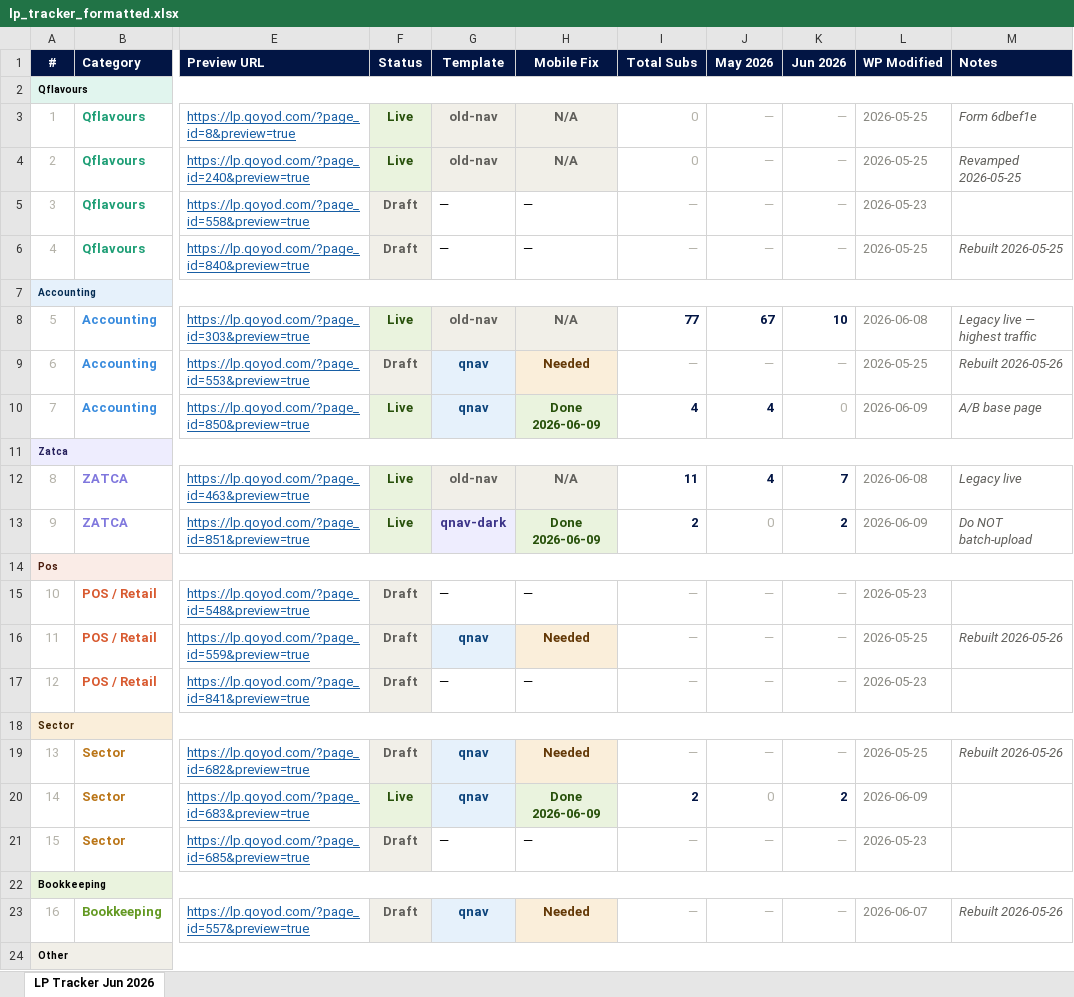
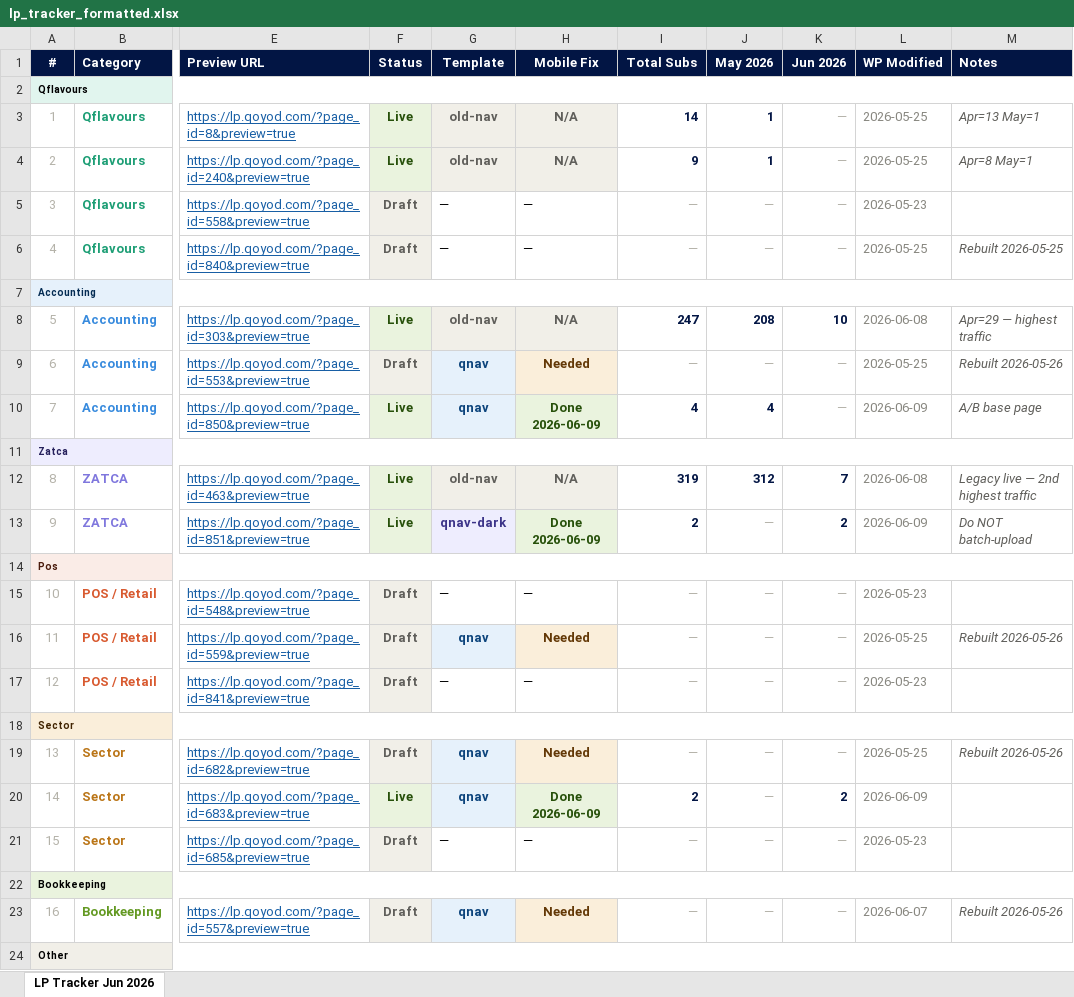
Before and after one commit to Rana96-run/nexa-performance-agent, an Excel workbook: lp_tracker_formatted.xlsx, sheet LP Tracker Jun 2026, drawn as a sheet; only a part is shown, gaps mark what is left out; values as stored, in another font and other column widths than the file's, no borders; the diff names each change by its address in the sheet, - before the commit and + after, or states it on an @@ line.

```diff
--- a/lp_tracker_formatted.xlsx (sheet LP Tracker Jun 2026)
+++ b/lp_tracker_formatted.xlsx (sheet LP Tracker Jun 2026)
-I3 (Total Subs): 0
+I3 (Total Subs): 14
@@ I3:J4 bold: off → on, text colour: #B4B2A9 → #021544 @@
-J3:J4 (May 2026): —
+J3:J4 (May 2026): 1
-M3 (Notes): Form 6dbef1e
+M3 (Notes): Apr=13 May=1
-I4 (Total Subs): 0
+I4 (Total Subs): 9
-M4 (Notes): Revamped 2026-05-25
+M4 (Notes): Apr=8 May=1
-I8 (Total Subs): 77
+I8 (Total Subs): 247
-J8 (May 2026): 67
+J8 (May 2026): 208
-M8 (Notes): Legacy live — highest traffic
+M8 (Notes): Apr=29 — highest traffic
-K10 (Jun 2026): 0
+K10 (Jun 2026): —
-I12 (Total Subs): 11
+I12 (Total Subs): 319
-J12 (May 2026): 4
+J12 (May 2026): 312
-M12 (Notes): Legacy live
+M12 (Notes): Legacy live — 2nd highest traffic
-J13 (May 2026): 0
+J13 (May 2026): —
-J20 (May 2026): 0
+J20 (May 2026): —
```
Also changed, not shown: 2 other files.
